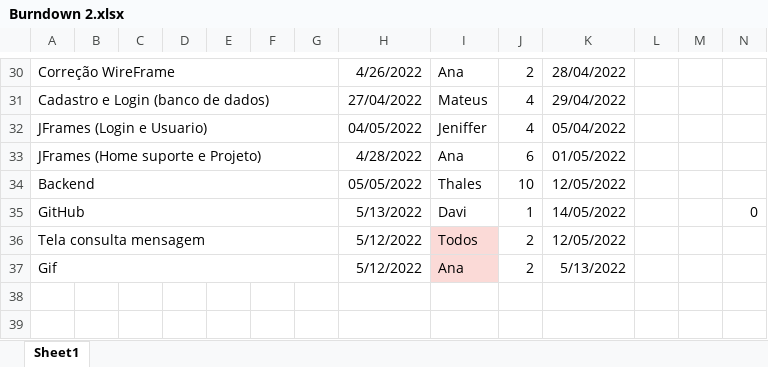
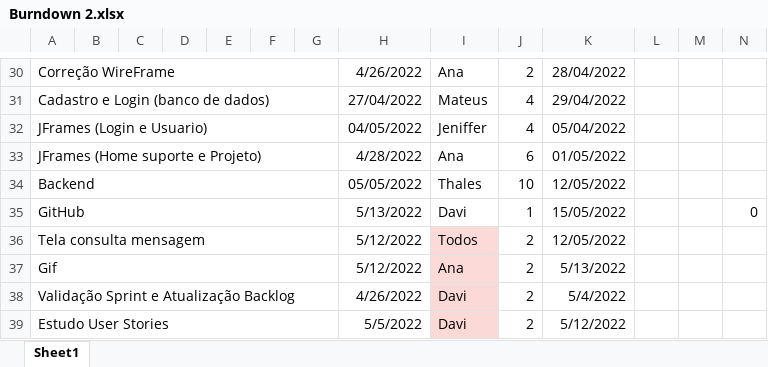
Before and after one commit to EquipeApolo/API-2-Semestre, an Excel workbook: Artefatos/burndown/Burndown 2.xlsx, sheet Sheet1, drawn as a sheet; only a part is shown, gaps mark what is left out; values as stored, in another font and other column widths than the file's, no borders; charts and pictures and conditional formats not drawn; the diff covers the shown part only; the diff names each change by its address in the sheet, - before the commit and + after, or states it on an @@ line.

Commit message:
atualização burndown

```diff
--- a/Artefatos/burndown/Burndown 2.xlsx (sheet Sheet1)
+++ b/Artefatos/burndown/Burndown 2.xlsx (sheet Sheet1)
-K35: 14/05/2022
+K35: 15/05/2022
+row 38: Validação Sprint e Atualização Backlog |  |  |  |  |  |  | 4/26/2022 | Davi | 2 | 5/4/2022
+row 39: Estudo User Stories |  |  |  |  |  |  | 5/5/2022 | Davi | 2 | 5/12/2022
```
Also changed, not shown: 3 added rows, 3 removed rows and 36 edited cells elsewhere in this sheet, charts or pictures, 2 other files.
